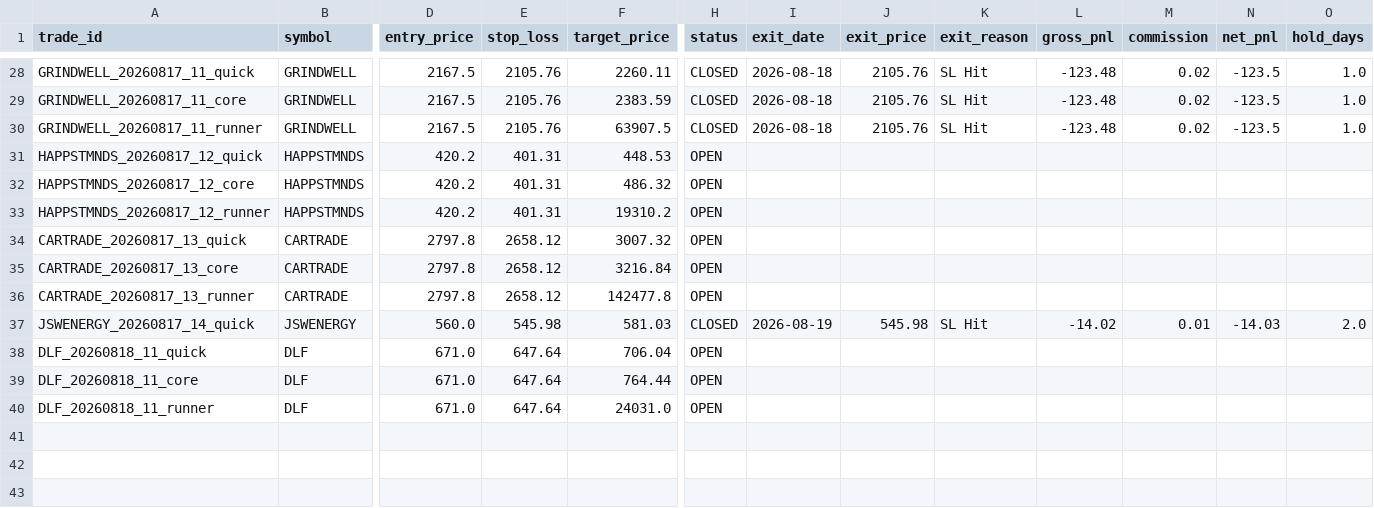
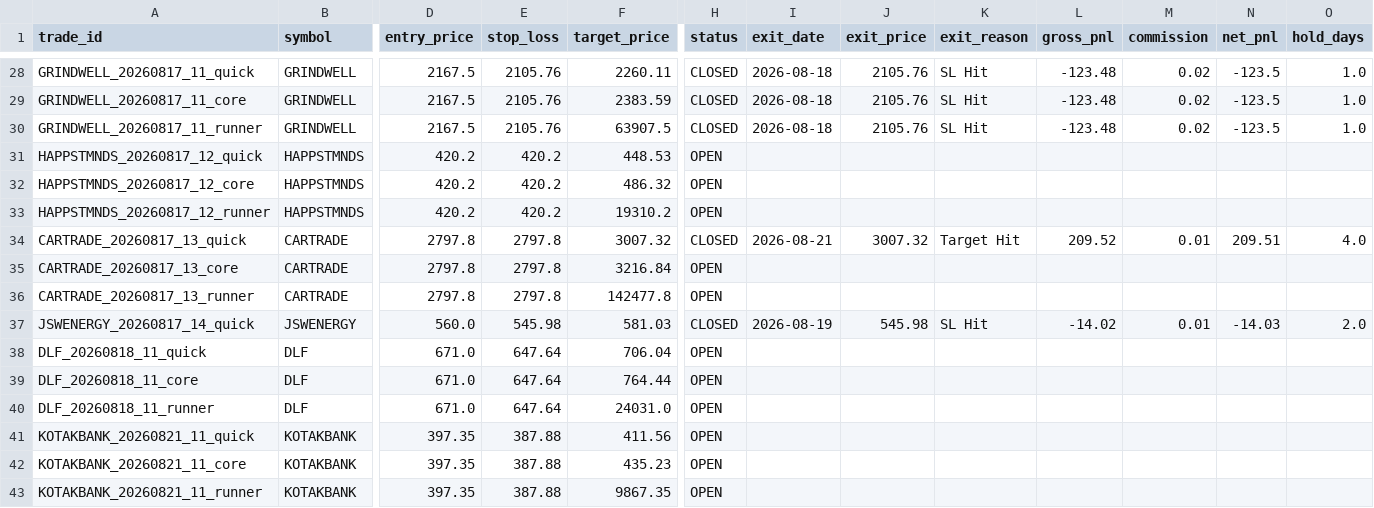
Before and after one commit to tanmaykaper/Paper-Trading-Bot, a CSV file: paper_trades.csv, drawn as a sheet; only a part is shown, gaps mark what is left out; rows hold the shown columns only; the diff names each change by its address in the sheet, - before the commit and + after, or states it on an @@ line.

```diff
--- a/paper_trades.csv
+++ b/paper_trades.csv
-E31:E33 (stop_loss): 401.31
+E31:E33 (stop_loss): 420.2
-E34:E36 (stop_loss): 2658.12
+E34:E36 (stop_loss): 2797.8
-H34 (status): OPEN
+H34 (status): CLOSED
-I34 (exit_date): (empty)
+I34 (exit_date): 2026-08-21
-J34 (exit_price): (empty)
+J34 (exit_price): 3007.32
-K34 (exit_reason): (empty)
+K34 (exit_reason): Target Hit
-L34 (gross_pnl): (empty)
+L34 (gross_pnl): 209.52
-M34 (commission): (empty)
+M34 (commission): 0.01
-N34 (net_pnl): (empty)
+N34 (net_pnl): 209.51
-O34 (hold_days): (empty)
+O34 (hold_days): 4.0
+row 41: KOTAKBANK_20260821_11_quick | KOTAKBANK | 397.35 | 387.88 | 411.56 | OPEN
+row 42: KOTAKBANK_20260821_11_core | KOTAKBANK | 397.35 | 387.88 | 435.23 | OPEN
+row 43: KOTAKBANK_20260821_11_runner | KOTAKBANK | 397.35 | 387.88 | 9867.35 | OPEN
```
Also changed, not shown: daily_equity.csv.
